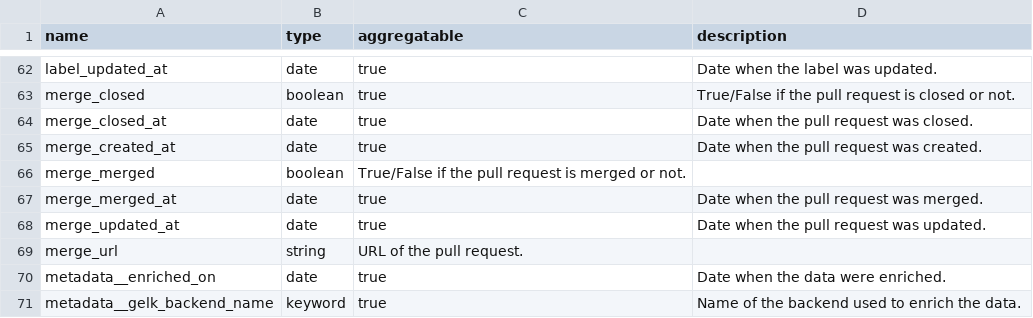
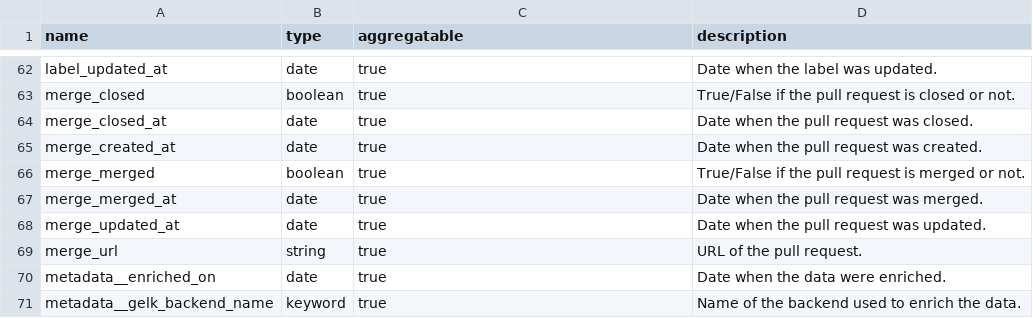
Before and after one commit to chaoss/grimoirelab-elk, a CSV file: schema/github_events.csv, drawn as a sheet; only a part is shown, gaps mark what is left out.

Commit message:
[schema] Fix missing values in github event schema
Aggregatable column didn't have a boolean value

This commit resolves #951

Signed-off-by: Rohan Reddy <rohan.ch.reddy@gmail.com>

```diff
--- a/schema/github_events.csv
+++ b/schema/github_events.csv
@@ -65,6 +65,6 @@ merge_closed_at,date,true,"Date when the pull request was closed."
 merge_created_at,date,true,"Date when the pull request was created."
-merge_merged,boolean,"True/False if the pull request is merged or not."
+merge_merged,boolean,true,"True/False if the pull request is merged or not."
 merge_merged_at,date,true,"Date when the pull request was merged."
 merge_updated_at,date,true,"Date when the pull request was updated."
-merge_url,string,"URL of the pull request."
+merge_url,string,true,"URL of the pull request."
 metadata__enriched_on,date,true,"Date when the data were enriched."
```
